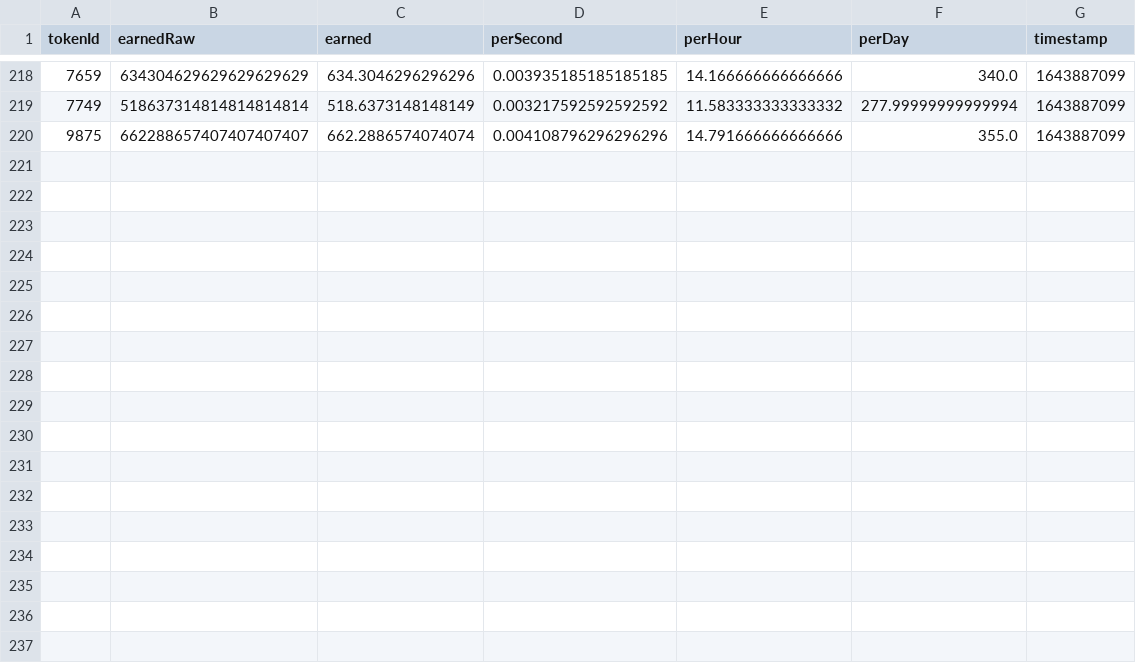
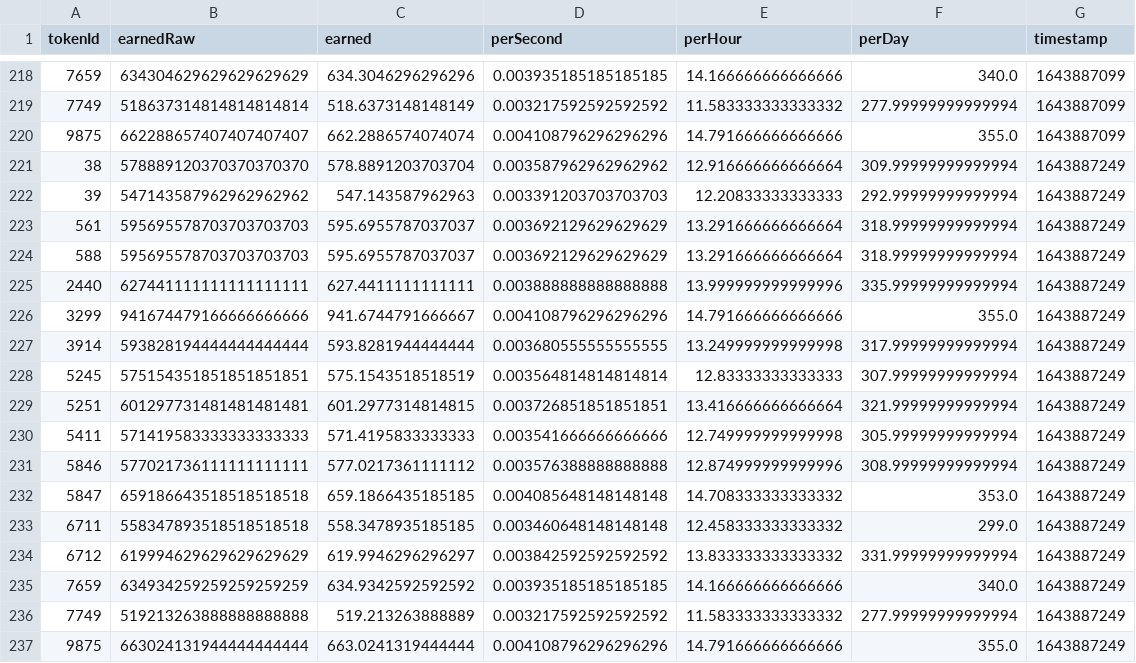
Before and after one commit to dlrec/MetroverseTracker, a CSV file: metroDAO_earnings_hist.csv, drawn as a sheet; only a part is shown, gaps mark what is left out.

```diff
--- a/metroDAO_earnings_hist.csv
+++ b/metroDAO_earnings_hist.csv
@@ -220 +220,18 @@ tokenId,earnedRaw,earned,perSecond,perHour,perDay,timestamp
 9875,662288657407407407407,662.2886574074074,0.004108796296296296,14.791666666666666,355.0,1643887099
+38,578889120370370370370,578.8891203703704,0.003587962962962962,12.916666666666664,309.99999999999994,1643887249
+39,547143587962962962962,547.143587962963,0.003391203703703703,12.20833333333333,292.99999999999994,1643887249
+561,595695578703703703703,595.6955787037037,0.003692129629629629,13.291666666666664,318.99999999999994,1643887249
+588,595695578703703703703,595.6955787037037,0.003692129629629629,13.291666666666664,318.99999999999994,1643887249
+2440,627441111111111111111,627.4411111111111,0.003888888888888888,13.999999999999996,335.99999999999994,1643887249
+3299,941674479166666666666,941.6744791666667,0.004108796296296296,14.791666666666666,355.0,1643887249
+3914,593828194444444444444,593.8281944444444,0.003680555555555555,13.249999999999998,317.99999999999994,1643887249
+5245,575154351851851851851,575.1543518518519,0.003564814814814814,12.83333333333333,307.99999999999994,1643887249
+5251,601297731481481481481,601.2977314814815,0.003726851851851851,13.416666666666664,321.99999999999994,1643887249
+5411,571419583333333333333,571.4195833333333,0.003541666666666666,12.749999999999998,305.99999999999994,1643887249
+5846,577021736111111111111,577.0217361111112,0.003576388888888888,12.874999999999996,308.99999999999994,1643887249
+5847,659186643518518518518,659.1866435185185,0.004085648148148148,14.708333333333332,353.0,1643887249
+6711,558347893518518518518,558.3478935185185,0.003460648148148148,12.458333333333332,299.0,1643887249
+6712,619994629629629629629,619.9946296296297,0.003842592592592592,13.833333333333332,331.99999999999994,1643887249
+7659,634934259259259259259,634.9342592592592,0.003935185185185185,14.166666666666666,340.0,1643887249
+7749,519213263888888888888,519.213263888889,0.003217592592592592,11.583333333333332,277.99999999999994,1643887249
+9875,663024131944444444444,663.0241319444444,0.004108796296296296,14.791666666666666,355.0,1643887249
```
Also changed, not shown: metroDAO_earnings.csv, 1 other file.
